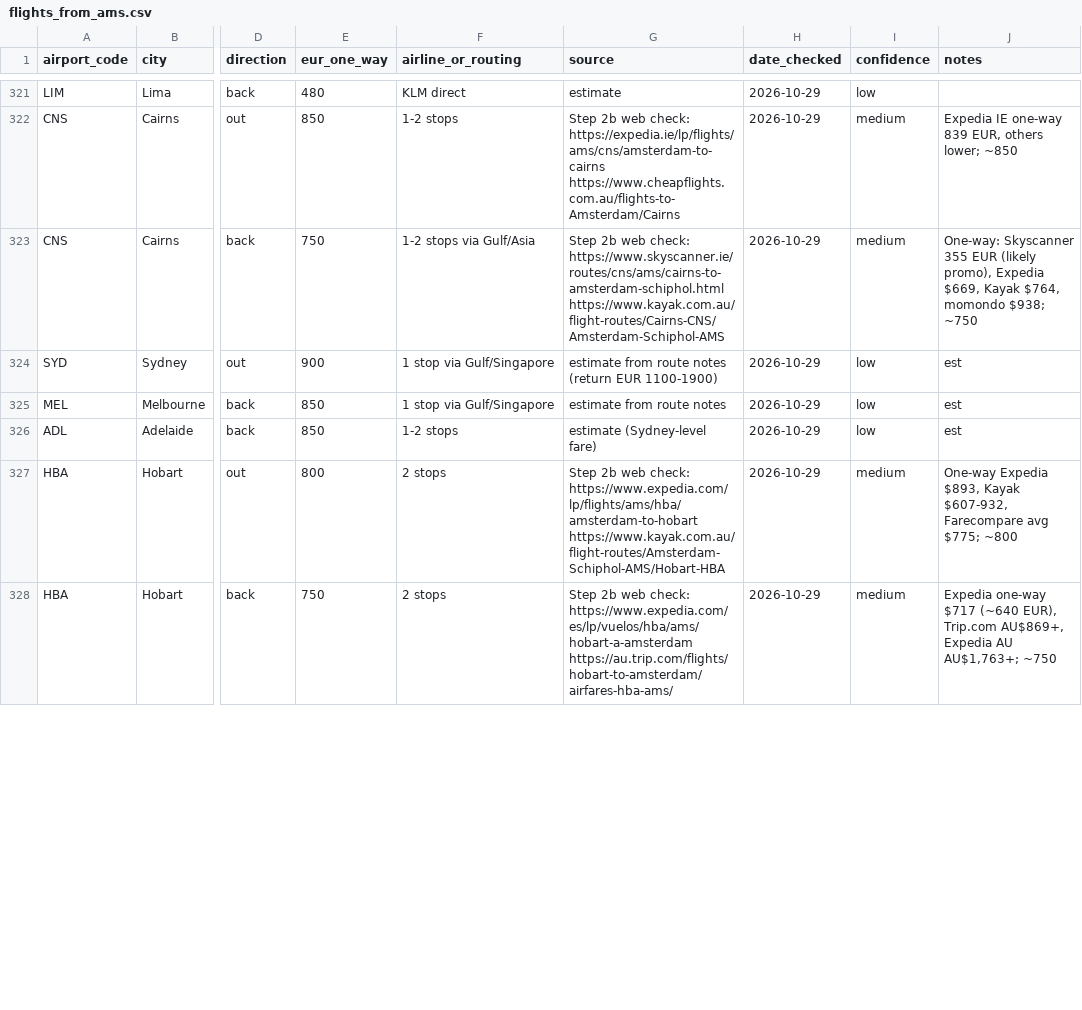
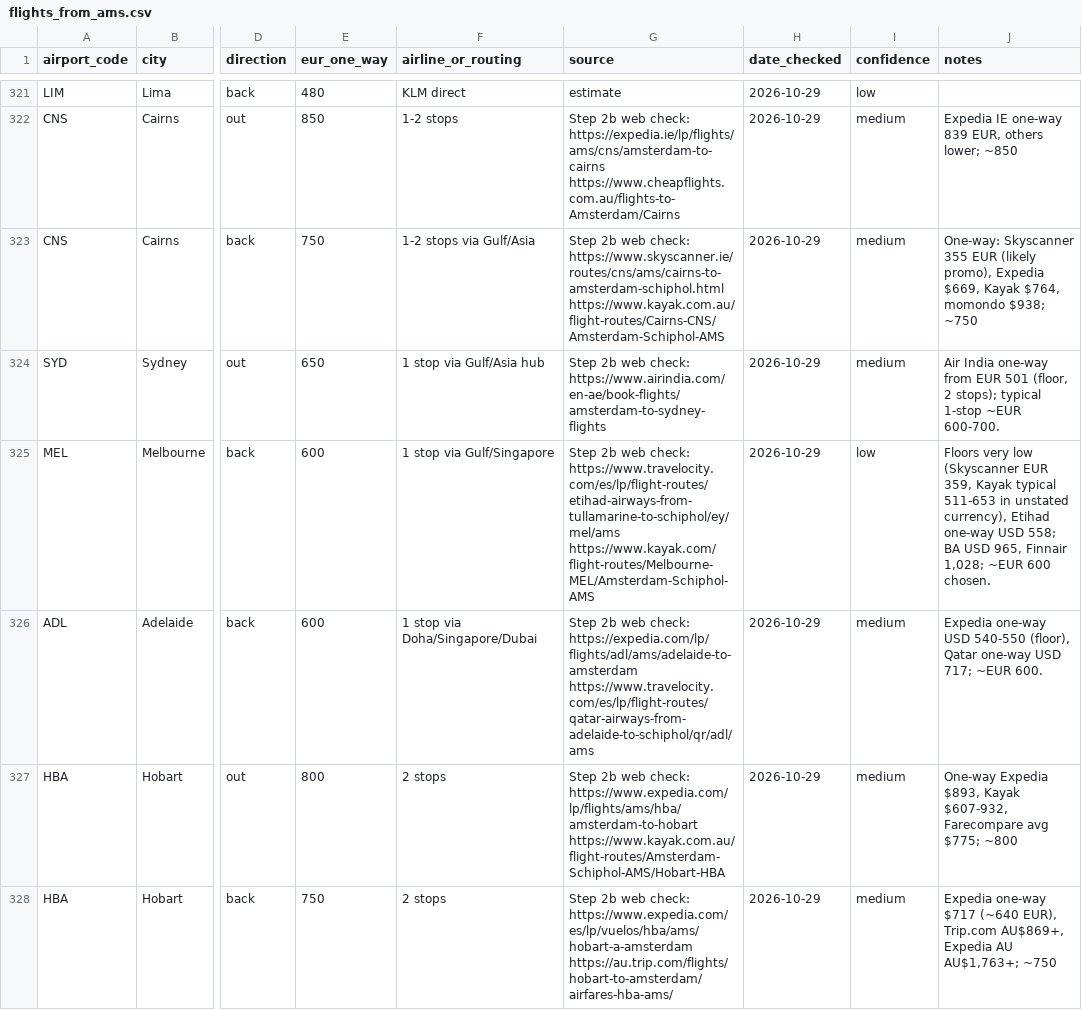
Before and after one commit to YWarmelink/YourAtlas, a CSV file: data/cost_reference/flights_from_ams.csv, drawn as a sheet; only a part is shown, gaps mark what is left out; the diff covers the shown part only; the diff names each change by its address in the sheet, - before the commit and + after, or states it on an @@ line.

```diff
--- a/data/cost_reference/flights_from_ams.csv
+++ b/data/cost_reference/flights_from_ams.csv
-E324 (eur_one_way): 900
+E324 (eur_one_way): 650
-F324 (airline_or_routing): 1 stop via Gulf/Singapore
+F324 (airline_or_routing): 1 stop via Gulf/Asia hub
-G324 (source): estimate from route notes (return EUR 1100-1900)
+G324 (source): Step 2b web check: https://www.airindia.com/en-ae/book-flights/amsterdam-to-sydney-flights
-I324 (confidence): low
+I324 (confidence): medium
-J324 (notes): est
+J324 (notes): Air India one-way from EUR 501 (floor, 2 stops); typical 1-stop ~EUR 600-700.
-E325:E326 (eur_one_way): 850
+E325:E326 (eur_one_way): 600
-G325 (source): estimate from route notes
+G325 (source): Step 2b web check: https://www.travelocity.com/es/lp/flight-routes/etihad-airways-from-tullamarine-to-schiphol/ey/mel/ams https://www.kayak.com/flight-routes/Melbourne-MEL/Amsterdam-Schiphol-AMS
-J325 (notes): est
+J325 (notes): Floors very low (Skyscanner EUR 359, Kayak typical 511-653 in unstated currency), Etihad one-way USD 558; BA USD 965, Finnair 1,028; ~EUR 600 chosen.
-F326 (airline_or_routing): 1-2 stops
+F326 (airline_or_routing): 1 stop via Doha/Singapore/Dubai
-G326 (source): estimate (Sydney-level fare)
+G326 (source): Step 2b web check: https://expedia.com/lp/flights/adl/ams/adelaide-to-amsterdam https://www.travelocity.com/es/lp/flight-routes/qatar-airways-from-adelaide-to-schiphol/qr/adl/ams
-I326 (confidence): low
+I326 (confidence): medium
-J326 (notes): est
+J326 (notes): Expedia one-way USD 540-550 (floor), Qatar one-way USD 717; ~EUR 600.
```
Also changed, not shown: 75 edited cells elsewhere in this file, 4 other files.
